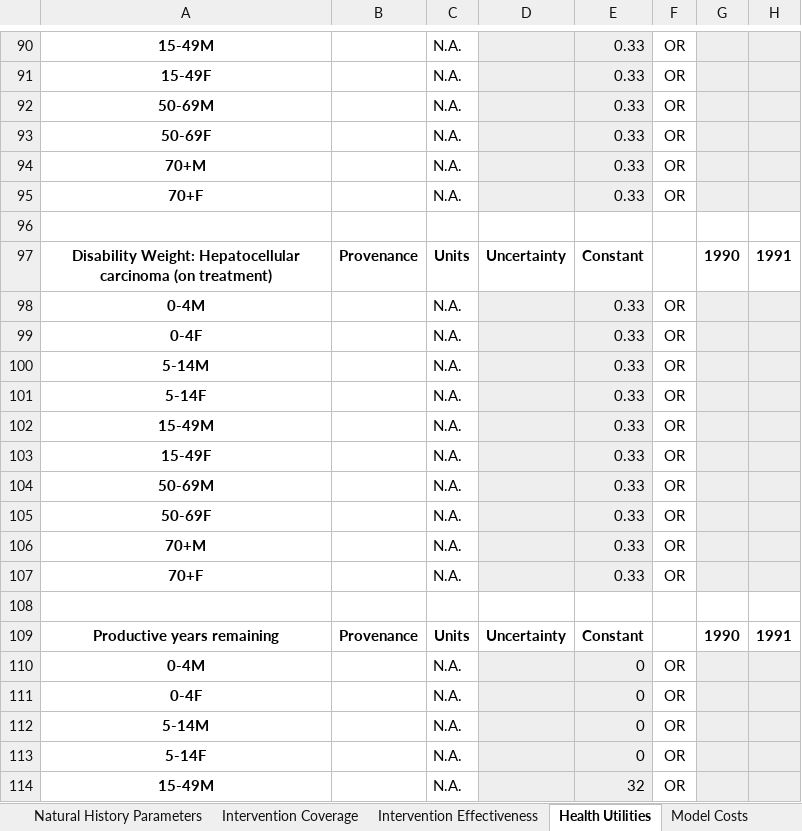
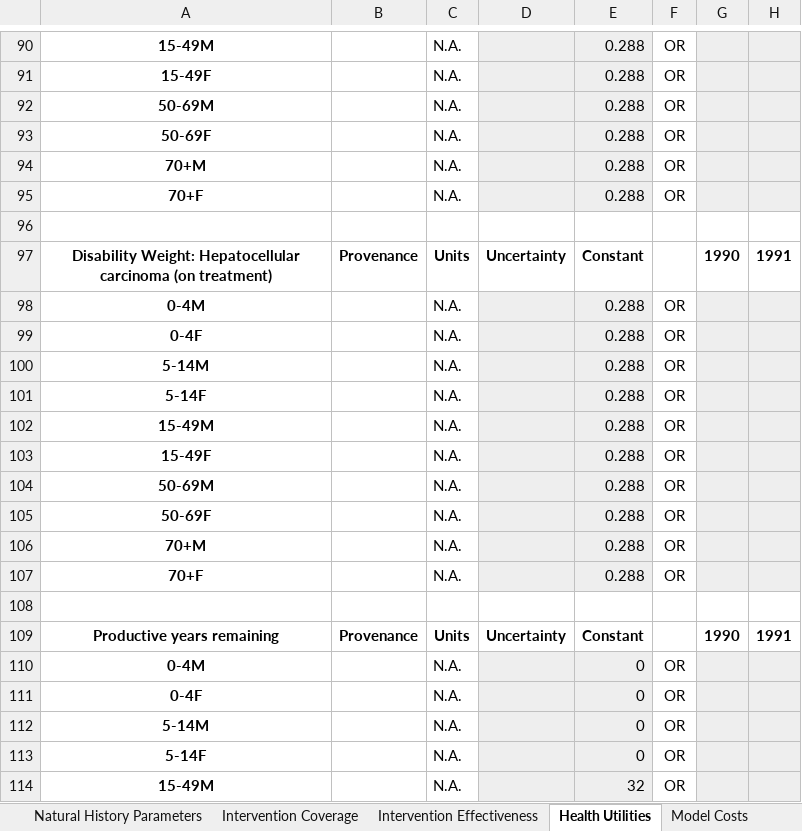
Before and after one commit to atomicateam/hepb-vimc, an Excel workbook: AFR_db_v1_3.xlsx, sheet Health Utilities, drawn as a sheet; only a part is shown, gaps mark what is left out; values as stored, in another font and other column widths than the file's, no borders; conditional formats not drawn; the diff covers the shown part only; the diff names each change by its address in the sheet, - before the commit and + after, or states it on an @@ line.

```diff
--- a/AFR_db_v1_3.xlsx (sheet Health Utilities)
+++ b/AFR_db_v1_3.xlsx (sheet Health Utilities)
-E90:E95: 0.33
+E90:E95: 0.288
-E98:E107: 0.33
+E98:E107: 0.288
```
Also changed, not shown: 24 edited cells elsewhere in this sheet, hbv_v14_gamma_3.xlsx, 21 other files.
